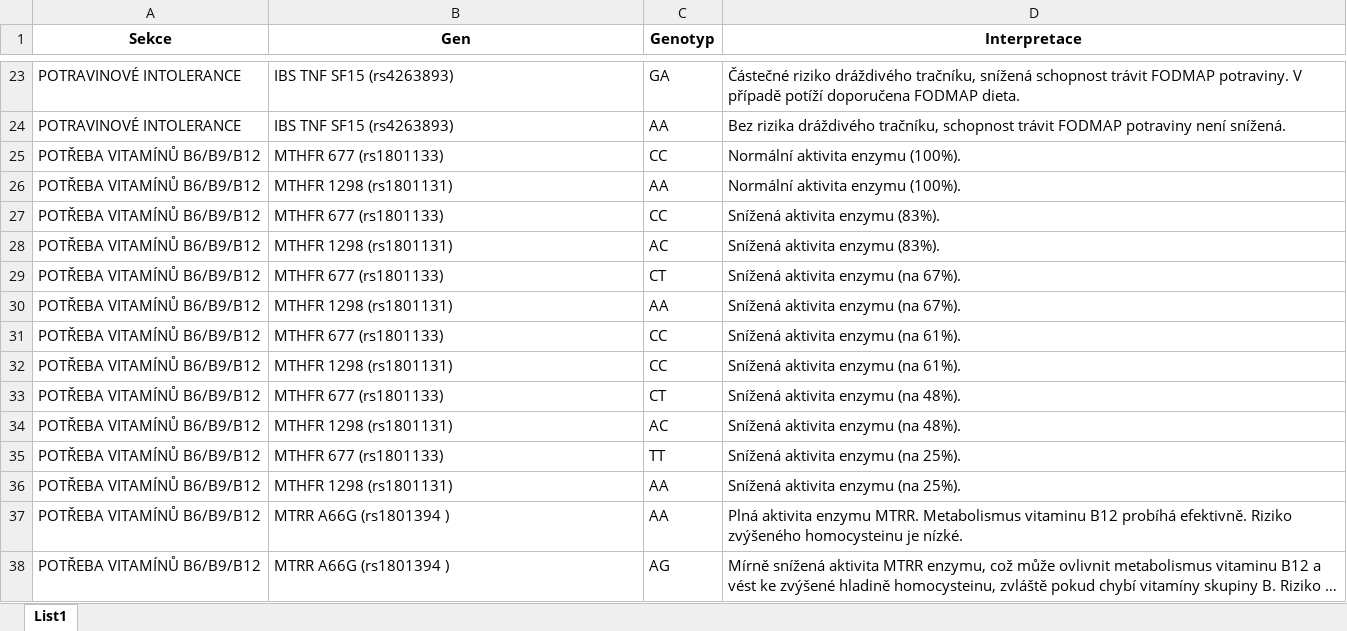
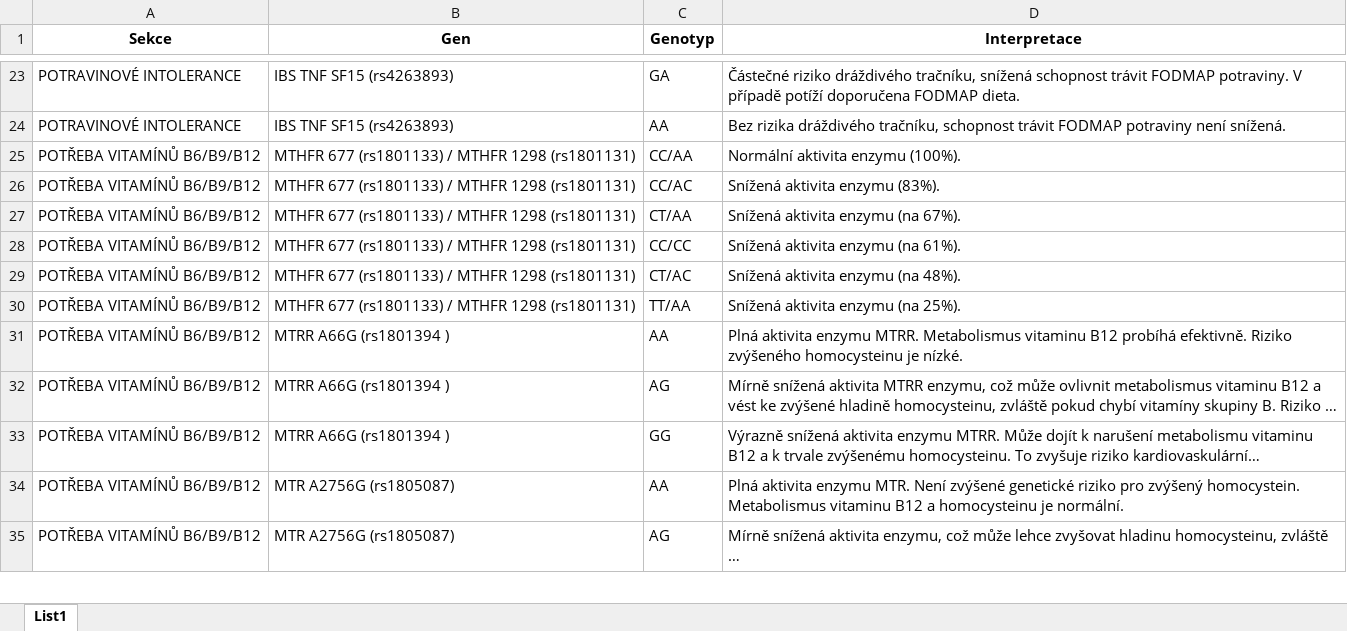
Before and after one commit to matej-bartos/gen, an Excel workbook: Varianty.xlsx, sheet List1, drawn as a sheet; only a part is shown, gaps mark what is left out; the shorter side is filled out with more unchanged rows; long unchanged cells end in …; values as stored, in another font and other column widths than the file's, no borders; removed rows and columns are numbered as before the commit, all else as after; the diff names each change by its address in the sheet, - before the commit and + after, or states it on an @@ line.

Commit message:
Add files via upload

```diff
--- a/Varianty.xlsx (sheet List1)
+++ b/Varianty.xlsx (sheet List1)
-row 25: POTŘEBA VITAMÍNŮ B6/B9/B12 | MTHFR 677 (rs1801133) | CC | Normální aktivita enzymu (100%).
-B25 (Gen): MTHFR 1298 (rs1801131)
+B25 (Gen): MTHFR 677 (rs1801133) / MTHFR 1298 (rs1801131)
-C25 (Genotyp): AA
+C25 (Genotyp): CC/AA
-row 27: POTŘEBA VITAMÍNŮ B6/B9/B12 | MTHFR 677 (rs1801133) | CC | Snížená aktivita enzymu (83%).
-B26 (Gen): MTHFR 1298 (rs1801131)
+B26 (Gen): MTHFR 677 (rs1801133) / MTHFR 1298 (rs1801131)
-C26 (Genotyp): AC
+C26 (Genotyp): CC/AC
-row 29: POTŘEBA VITAMÍNŮ B6/B9/B12 | MTHFR 677 (rs1801133) | CT | Snížená aktivita enzymu (na 67%).
-B27 (Gen): MTHFR 1298 (rs1801131)
+B27 (Gen): MTHFR 677 (rs1801133) / MTHFR 1298 (rs1801131)
-C27 (Genotyp): AA
+C27 (Genotyp): CT/AA
-row 31: POTŘEBA VITAMÍNŮ B6/B9/B12 | MTHFR 677 (rs1801133) | CC | Snížená aktivita enzymu (na 61%).
-B28 (Gen): MTHFR 1298 (rs1801131)
+B28 (Gen): MTHFR 677 (rs1801133) / MTHFR 1298 (rs1801131)
-C28 (Genotyp): CC
+C28 (Genotyp): CC/CC
-row 33: POTŘEBA VITAMÍNŮ B6/B9/B12 | MTHFR 677 (rs1801133) | CT | Snížená aktivita enzymu (na 48%).
-B29 (Gen): MTHFR 1298 (rs1801131)
+B29 (Gen): MTHFR 677 (rs1801133) / MTHFR 1298 (rs1801131)
-C29 (Genotyp): AC
+C29 (Genotyp): CT/AC
-row 35: POTŘEBA VITAMÍNŮ B6/B9/B12 | MTHFR 677 (rs1801133) | TT | Snížená aktivita enzymu (na 25%).
-B30 (Gen): MTHFR 1298 (rs1801131)
+B30 (Gen): MTHFR 677 (rs1801133) / MTHFR 1298 (rs1801131)
-C30 (Genotyp): AA
+C30 (Genotyp): TT/AA
```
